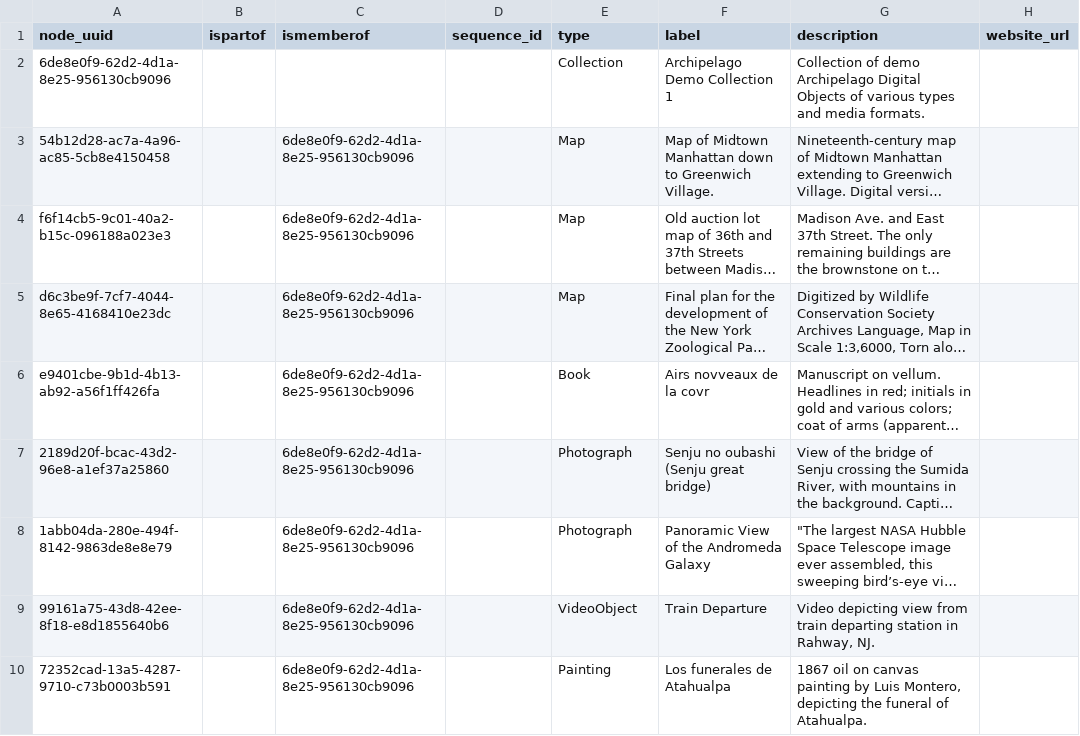
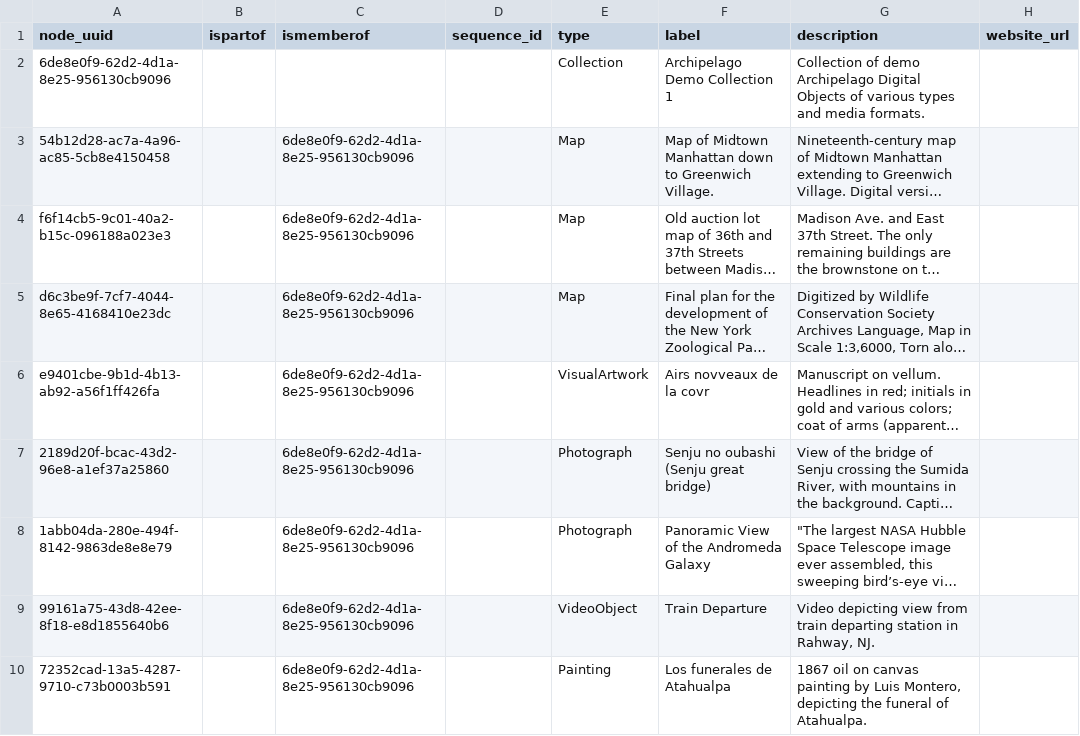
Before and after one commit to esmero/archipelago-deployment, a CSV file: d8content/ami_set_entity_01.csv, drawn as a sheet; only a part is shown; long unchanged cells end in …; the diff names each change by its address in the sheet, - before the commit and + after, or states it on an @@ line.

Commit message:
Update on the CSV to make the beautiful book Mirador based

```diff
--- a/d8content/ami_set_entity_01.csv
+++ b/d8content/ami_set_entity_01.csv
-E6 (type): Book
+E6 (type): VisualArtwork
```
